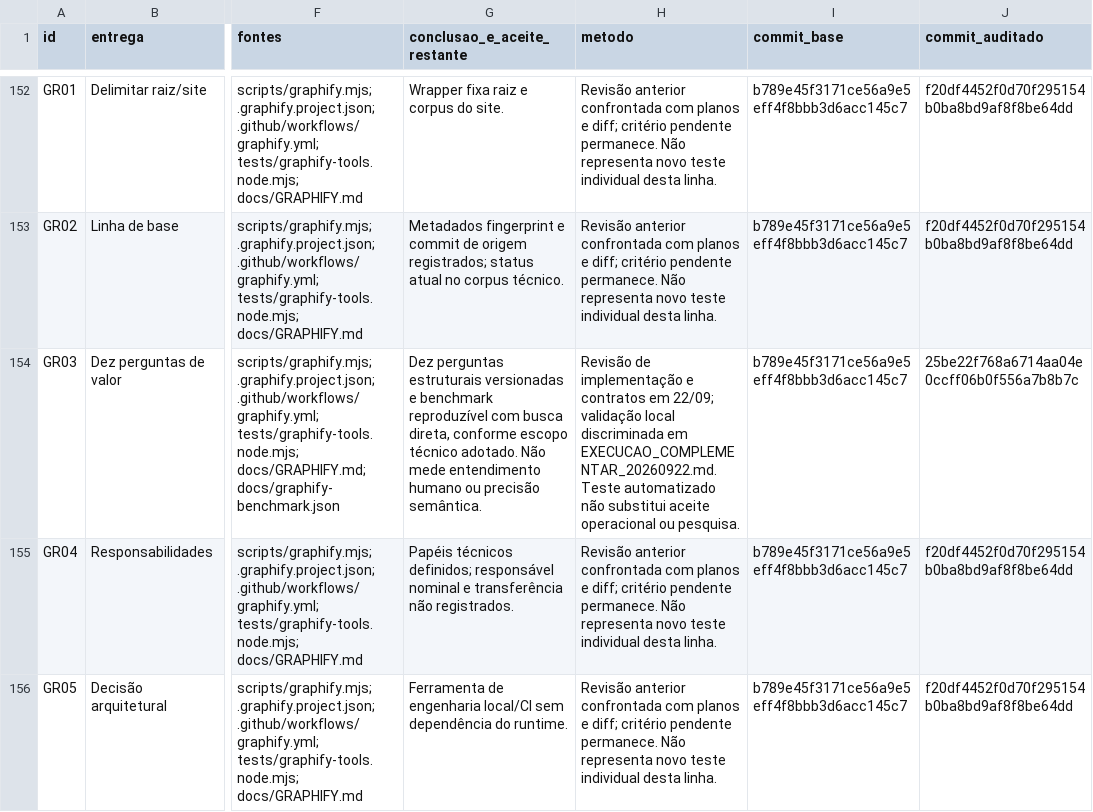
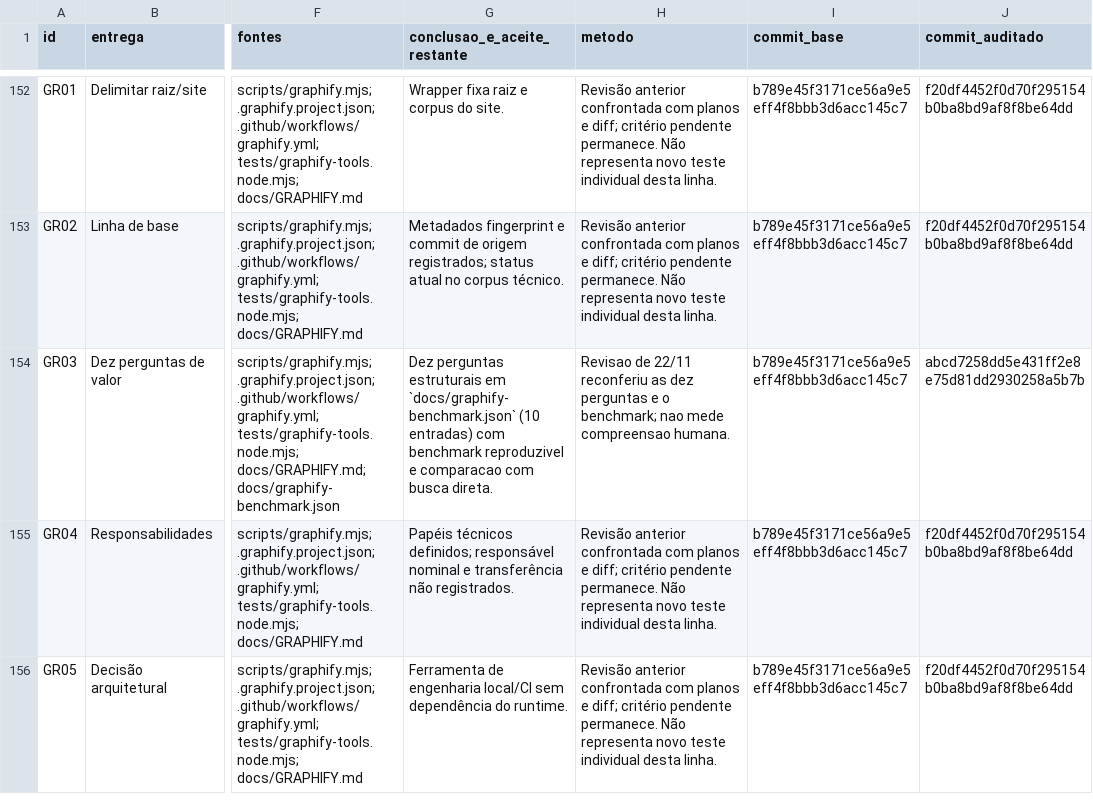
Before and after one commit to adm01-debug/Promo_Brindes_V1, a CSV file: docs/MATRIZ_FECHAMENTO_PLANOS_20260912.csv, drawn as a sheet; only a part is shown, gaps mark what is left out; the diff covers the shown part only; the diff names each change by its address in the sheet, - before the commit and + after, or states it on an @@ line.

```diff
--- a/docs/MATRIZ_FECHAMENTO_PLANOS_20260912.csv
+++ b/docs/MATRIZ_FECHAMENTO_PLANOS_20260912.csv
-G154 (conclusao_e_aceite_restante): …perguntas estruturais versionadas e benchmark reproduzível com busca direta, conforme escopo técnico adotado. Não mede entendimento humano ou precisão semântica.
+G154 (conclusao_e_aceite_restante): …perguntas estruturais em `docs/graphify-benchmark.json` (10 entradas) com benchmark reproduzivel e comparacao com busca direta.
-H154 (metodo): Revisão de implementação e contratos em 22/09; validação local discriminada em EXECUCAO_COMPLEMENTAR_20260922.md. Teste automatizado não substitui aceite operacional ou pesquisa.
+H154 (metodo): Revisao de 22/11 reconferiu as dez perguntas e o benchmark; nao mede compreensao humana.
-J154 (commit_auditado): 25be22f768a6714aa04e0ccff06b0f556a7b8b7c
+J154 (commit_auditado): abcd7258dd5e431ff2e8e75d81dd2930258a5b7b
```
Also changed, not shown: 55 edited cells elsewhere in this file, analise-prs/funcionalidades.csv, 2 other files.
